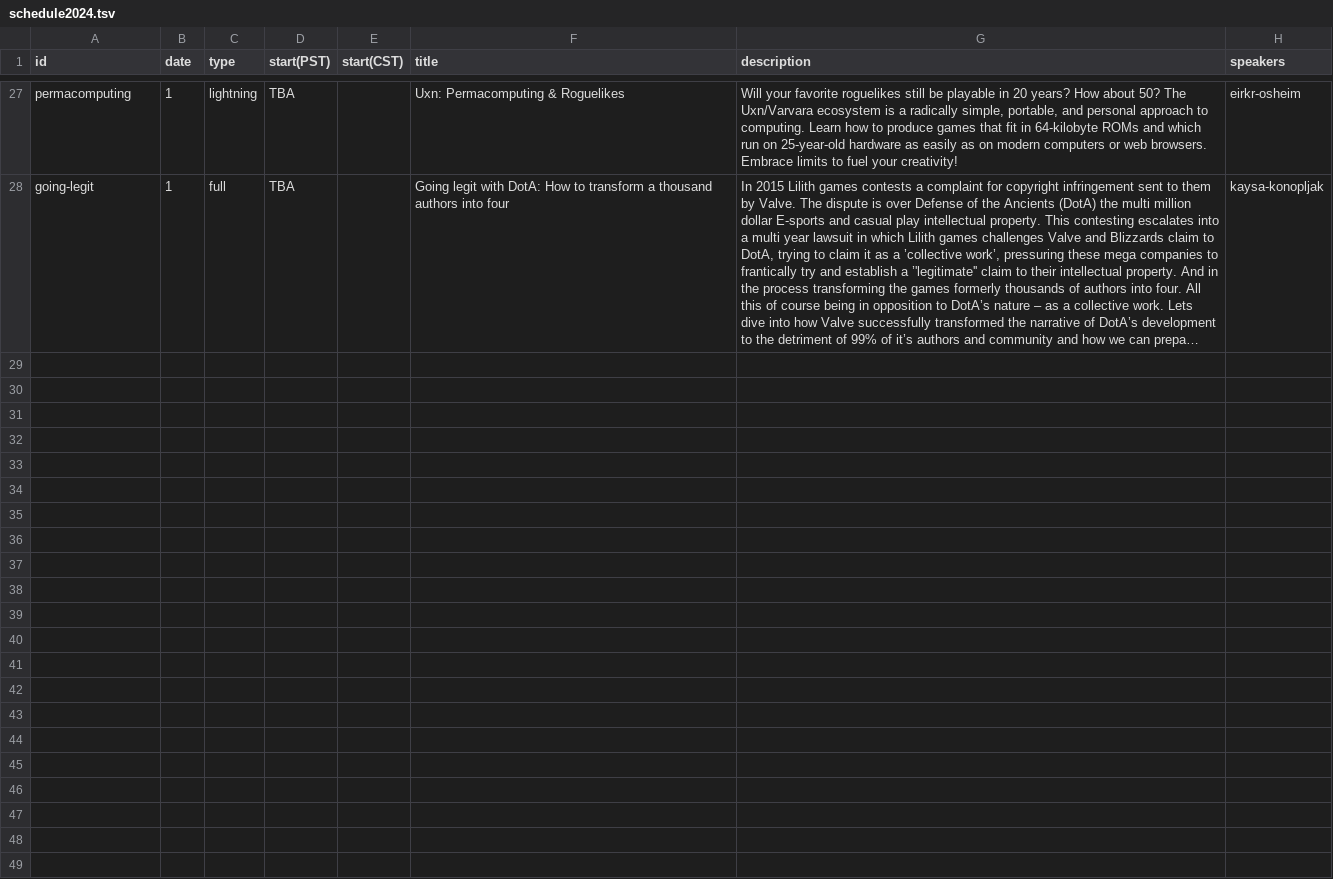
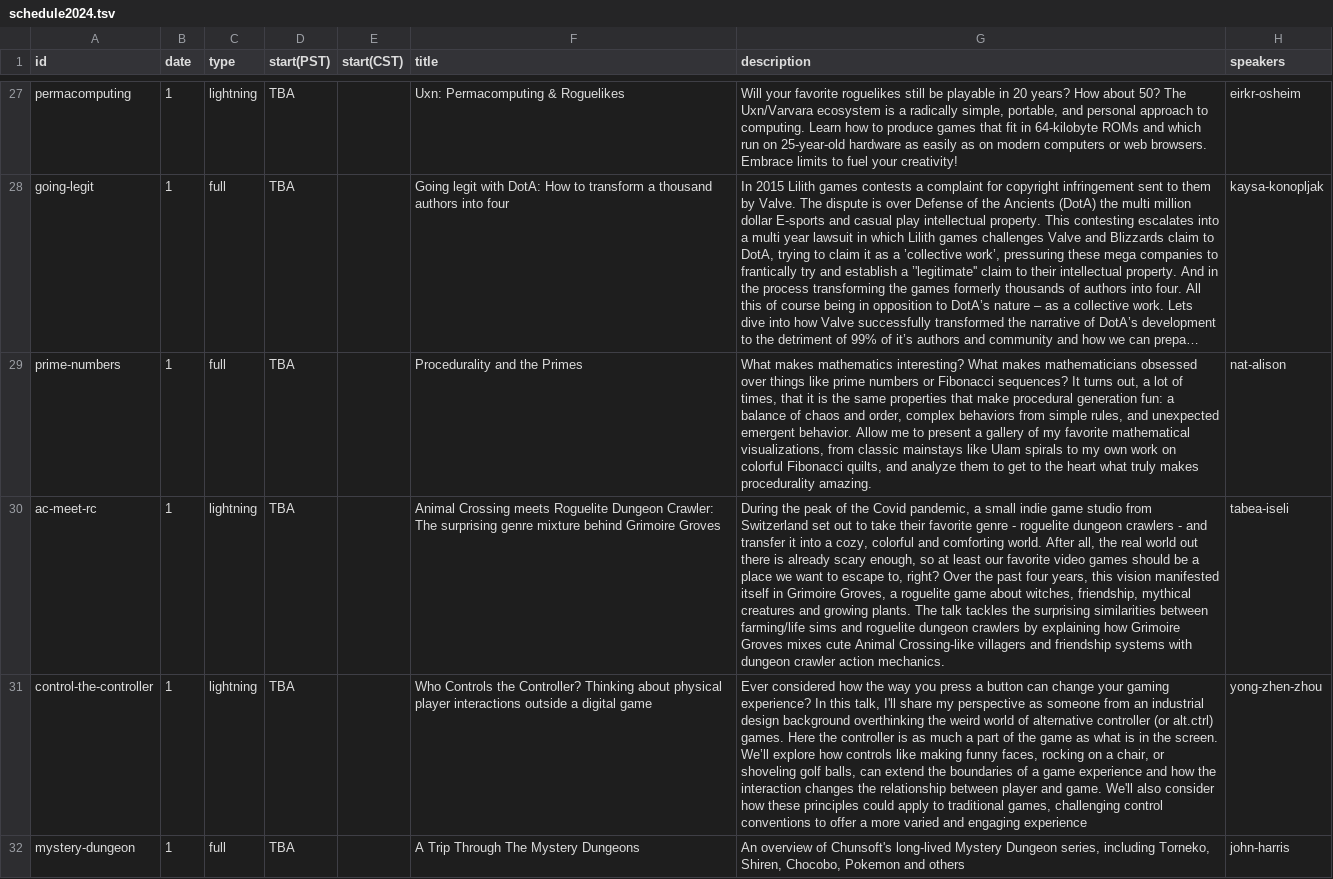
Before and after one commit to Roguelike-Celebration/roguelike.club, a TSV file: docs/schedule2024.tsv, drawn as a sheet; only a part is shown, gaps mark what is left out; long unchanged cells end in …; the diff names each change by its address in the sheet, - before the commit and + after, or states it on an @@ line.

```diff
--- a/docs/schedule2024.tsv
+++ b/docs/schedule2024.tsv
+row 29: prime-numbers | 1 | full | TBA |  | Procedurality and the Primes | What makes mathematics interesting? What makes mathematicians obsessed over things like prime numbers or Fibonacci sequences? It turns out, a lot of times, that it is the same properties that make procedural generation fun: a balance of chaos and order, complex behaviors from simple rules, and unexpected emergent behavior. Allow me to present a gallery of my favorite mathematical visualizations, from classic mainstays like Ulam spirals to my own work on colorful Fibonacci quilts, and analyze them to get to the heart what truly makes procedurality amazing. | nat-alison
+row 30: ac-meet-rc | 1 | lightning | TBA |  | Animal Crossing meets Roguelite Dungeon Crawler: The surprising genre mixture behind Grimoire Groves | During the peak of the Covid pandemic, a small indie game studio from Switzerland set out to take their favorite genre - roguelite dungeon crawlers - and transfer it into a cozy, colorful and comforting world. After all, the real world out there is already scary enough, so at least our favorite video games should be a place we want to escape to, right? Over the past four years, this vision manifested itself in Grimoire Groves, a roguelite game about witches, friendship, mythical creatures and growing plants. The talk tackles the surprising similarities between farming/life sims and roguelite dungeon crawlers by explaining how Grimoire Groves mixes cute Animal Crossing-like villagers and friendship systems with dungeon crawler action mechanics. | tabea-iseli
+row 31: control-the-controller | 1 | lightning | TBA |  | Who Controls the Controller? Thinking about physical player interactions outside a digital game | Ever considered how the way you press a button can change your gaming experience? In this talk, I'll share my perspective as someone from an industrial design background overthinking the weird world of alternative controller (or alt.ctrl) games. Here the controller is as much a part of the game as what is in the screen. We’ll explore how controls like making funny faces, rocking on a chair, or shoveling golf balls, can extend the boundaries of a game experience and how the interaction changes the relationship between player and game. We'll also consider how these principles could apply to traditional games, challenging control conventions to offer a more varied and engaging experience | yong-zhen-zhou
+row 32: mystery-dungeon | 1 | full | TBA |  | A Trip Through The Mystery Dungeons | An overview of Chunsoft's long-lived Mystery Dungeon series, including Torneko, Shiren, Chocobo, Pokemon and others | john-harris
```
Also changed, not shown: docs/speakers2024.tsv, 2 other files.
